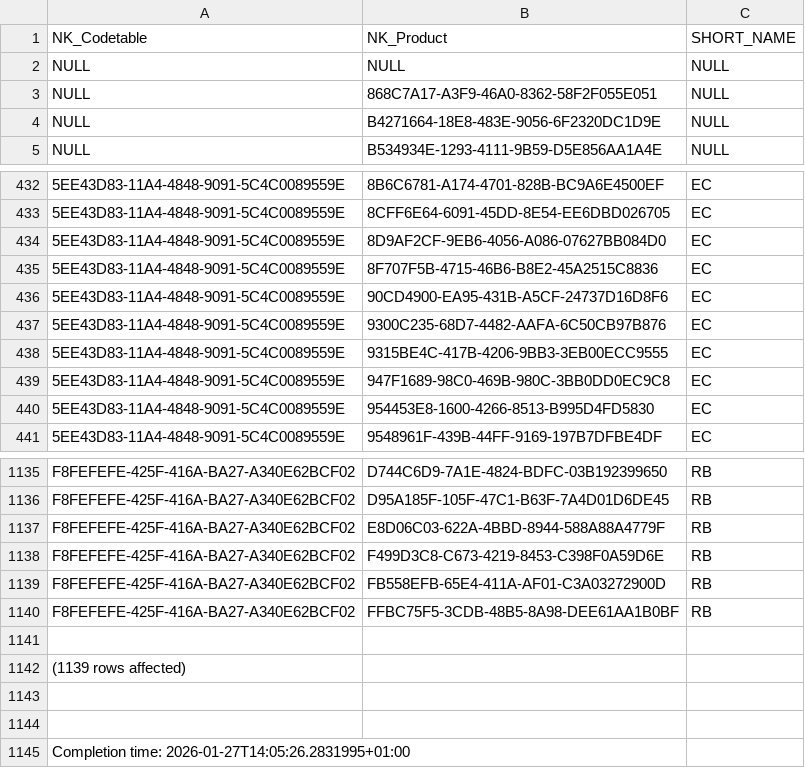
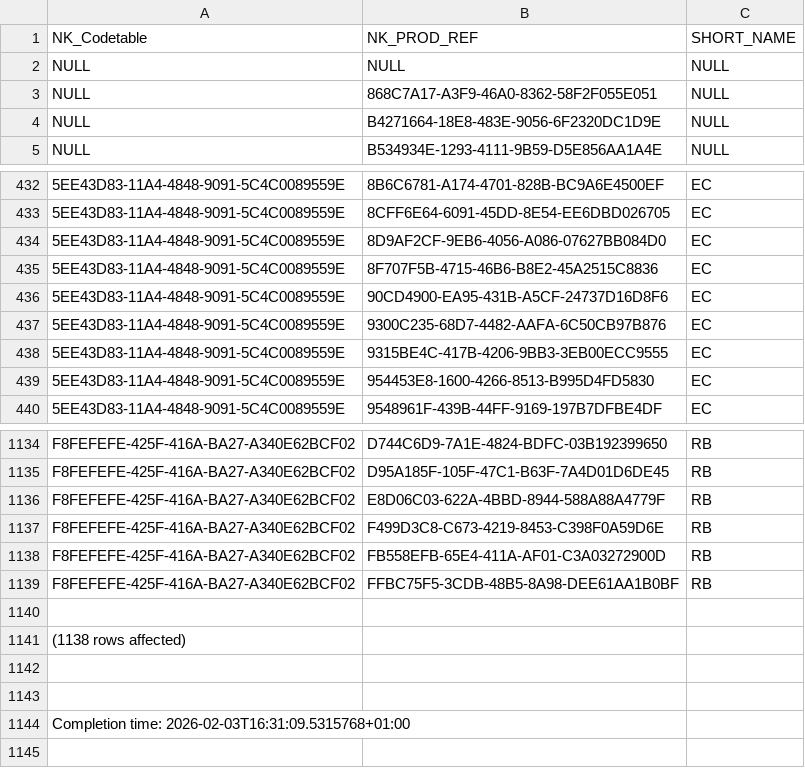
Before and after one commit to BLV-OSAV-USAV/PSMV-RDF, a CSV file: data/raw/ProductFormulationCode030226.csv (was data/raw/ProductFormulationCode270126.csv), drawn as a sheet; only a part is shown, gaps mark what is left out.

```diff
--- a/data/raw/ProductFormulationCode270126.csv
+++ b/data/raw/ProductFormulationCode030226.csv
@@ -1,2 +1,2 @@
-NK_Codetable,NK_Product,SHORT_NAME
+NK_Codetable,NK_PROD_REF,SHORT_NAME
 NULL,NULL,NULL
@@ -438,3 +438,2 @@ NULL,B534934E-1293-4111-9B59-D5E856AA1A4E,NULL
 5EE43D83-11A4-4848-9091-5C4C0089559E,9315BE4C-417B-4206-9BB3-3EB00ECC9555,EC
-5EE43D83-11A4-4848-9091-5C4C0089559E,947F1689-98C0-469B-980C-3BB0DD0EC9C8,EC
 5EE43D83-11A4-4848-9091-5C4C0089559E,954453E8-1600-4266-8513-B995D4FD5830,EC
@@ -1141,5 +1140,5 @@ F8FEFEFE-425F-416A-BA27-A340E62BCF02,FFBC75F5-3CDB-48B5-8A98-DEE61AA1B0BF,RB
 
-(1139 rows affected)
+(1138 rows affected)
 
 
-Completion time: 2026-01-27T14:05:26.2831995+01:00
+Completion time: 2026-02-03T16:31:09.5315768+01:00
```
Also changed, not shown: data/raw/ProductCodeS030226.csv, data/raw/ProductDangerSymbol030226.csv, 15 other files.
